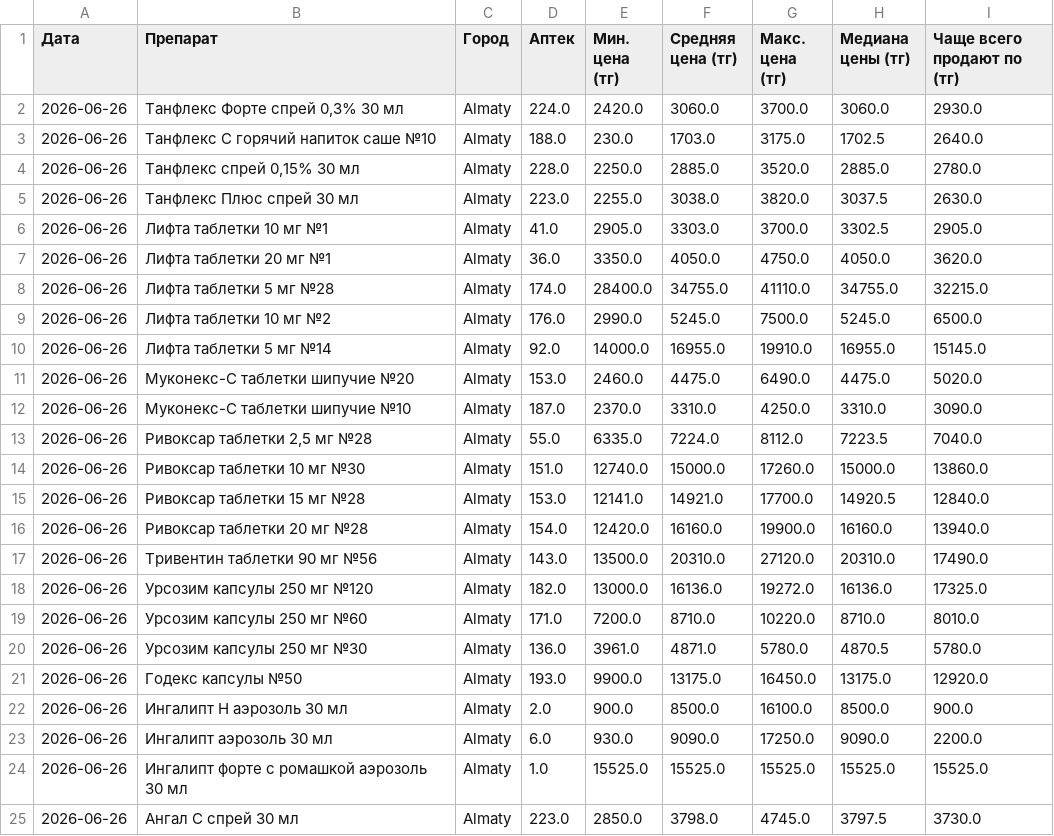
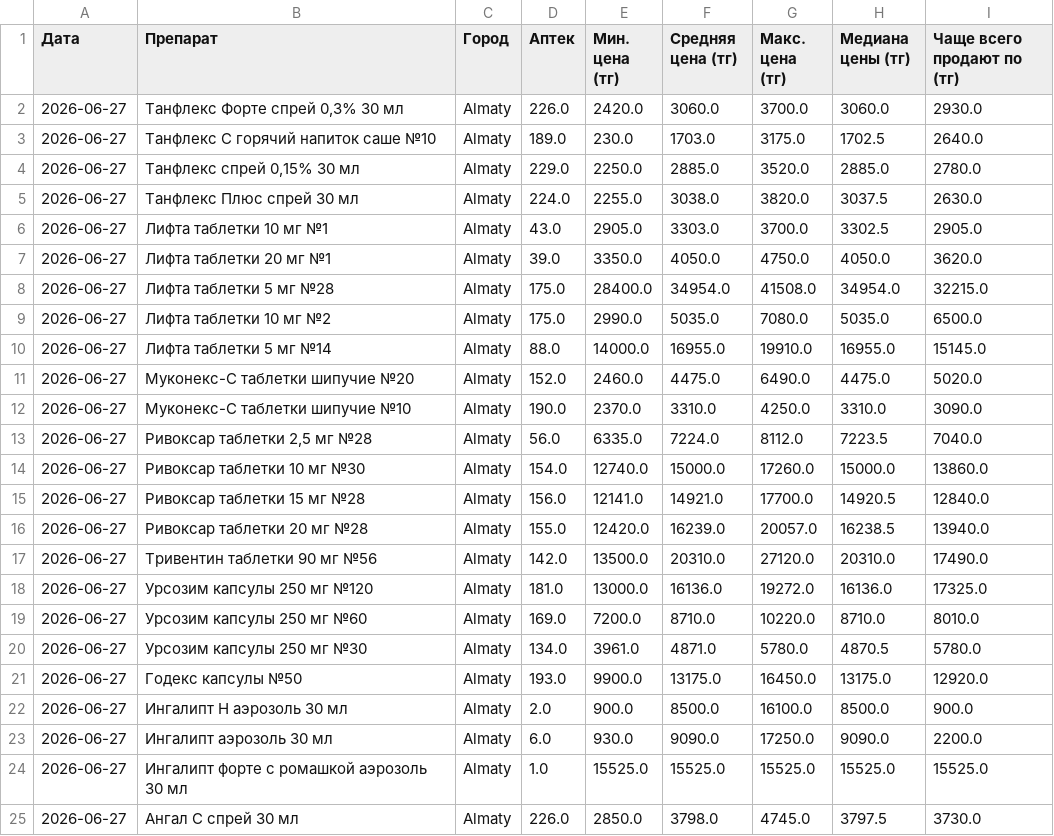
Before and after one commit to Saule097/iteka-prices, a CSV file: drug_prices.csv, drawn as a sheet; only a part is shown; the diff covers the shown part only.

Commit message:
📊 2026-06-27

```diff
--- a/drug_prices.csv
+++ b/drug_prices.csv
@@ -1,25 +1,25 @@
 Дата,Препарат,Город,Аптек,Мин. цена (тг),Средняя цена (тг),Макс. цена (тг),Медиана цены (тг),Чаще всего продают по (тг)
-2026-06-26,"Танфлекс Форте спрей 0,3% 30 мл",Almaty,224.0,2420.0,3060.0,3700.0,3060.0,2930.0
-2026-06-26,Танфлекс С горячий напиток саше №10,Almaty,188.0,230.0,1703.0,3175.0,1702.5,2640.0
-2026-06-26,"Танфлекс спрей 0,15% 30 мл",Almaty,228.0,2250.0,2885.0,3520.0,2885.0,2780.0
-2026-06-26,Танфлекс Плюс спрей 30 мл,Almaty,223.0,2255.0,3038.0,3820.0,3037.5,2630.0
-2026-06-26,Лифта таблетки 10 мг №1,Almaty,41.0,2905.0,3303.0,3700.0,3302.5,2905.0
-2026-06-26,Лифта таблетки 20 мг №1,Almaty,36.0,3350.0,4050.0,4750.0,4050.0,3620.0
-2026-06-26,Лифта таблетки 5 мг №28,Almaty,174.0,28400.0,34755.0,41110.0,34755.0,32215.0
-2026-06-26,Лифта таблетки 10 мг №2,Almaty,176.0,2990.0,5245.0,7500.0,5245.0,6500.0
-2026-06-26,Лифта таблетки 5 мг №14,Almaty,92.0,14000.0,16955.0,19910.0,16955.0,15145.0
-2026-06-26,Муконекс-С таблетки шипучие №20,Almaty,153.0,2460.0,4475.0,6490.0,4475.0,5020.0
-2026-06-26,Муконекс-С таблетки шипучие №10,Almaty,187.0,2370.0,3310.0,4250.0,3310.0,3090.0
-2026-06-26,"Ривоксар таблетки 2,5 мг №28",Almaty,55.0,6335.0,7224.0,8112.0,7223.5,7040.0
-2026-06-26,Ривоксар таблетки 10 мг №30,Almaty,151.0,12740.0,15000.0,17260.0,15000.0,13860.0
-2026-06-26,Ривоксар таблетки 15 мг №28,Almaty,153.0,12141.0,14921.0,17700.0,14920.5,12840.0
-2026-06-26,Ривоксар таблетки 20 мг №28,Almaty,154.0,12420.0,16160.0,19900.0,16160.0,13940.0
-2026-06-26,Тривентин таблетки 90 мг №56,Almaty,143.0,13500.0,20310.0,27120.0,20310.0,17490.0
-2026-06-26,Урсозим капсулы 250 мг №120,Almaty,182.0,13000.0,16136.0,19272.0,16136.0,17325.0
-2026-06-26,Урсозим капсулы 250 мг №60,Almaty,171.0,7200.0,8710.0,10220.0,8710.0,8010.0
-2026-06-26,Урсозим капсулы 250 мг №30,Almaty,136.0,3961.0,4871.0,5780.0,4870.5,5780.0
-2026-06-26,Годекс капсулы №50,Almaty,193.0,9900.0,13175.0,16450.0,13175.0,12920.0
-2026-06-26,Ингалипт Н аэрозоль 30 мл,Almaty,2.0,900.0,8500.0,16100.0,8500.0,900.0
-2026-06-26,Ингалипт аэрозоль 30 мл,Almaty,6.0,930.0,9090.0,17250.0,9090.0,2200.0
-2026-06-26,Ингалипт форте с ромашкой аэрозоль 30 мл,Almaty,1.0,15525.0,15525.0,15525.0,15525.0,15525.0
-2026-06-26,Ангал С спрей 30 мл,Almaty,223.0,2850.0,3798.0,4745.0,3797.5,3730.0
+2026-06-27,"Танфлекс Форте спрей 0,3% 30 мл",Almaty,226.0,2420.0,3060.0,3700.0,3060.0,2930.0
+2026-06-27,Танфлекс С горячий напиток саше №10,Almaty,189.0,230.0,1703.0,3175.0,1702.5,2640.0
+2026-06-27,"Танфлекс спрей 0,15% 30 мл",Almaty,229.0,2250.0,2885.0,3520.0,2885.0,2780.0
+2026-06-27,Танфлекс Плюс спрей 30 мл,Almaty,224.0,2255.0,3038.0,3820.0,3037.5,2630.0
+2026-06-27,Лифта таблетки 10 мг №1,Almaty,43.0,2905.0,3303.0,3700.0,3302.5,2905.0
+2026-06-27,Лифта таблетки 20 мг №1,Almaty,39.0,3350.0,4050.0,4750.0,4050.0,3620.0
+2026-06-27,Лифта таблетки 5 мг №28,Almaty,175.0,28400.0,34954.0,41508.0,34954.0,32215.0
+2026-06-27,Лифта таблетки 10 мг №2,Almaty,175.0,2990.0,5035.0,7080.0,5035.0,6500.0
+2026-06-27,Лифта таблетки 5 мг №14,Almaty,88.0,14000.0,16955.0,19910.0,16955.0,15145.0
+2026-06-27,Муконекс-С таблетки шипучие №20,Almaty,152.0,2460.0,4475.0,6490.0,4475.0,5020.0
+2026-06-27,Муконекс-С таблетки шипучие №10,Almaty,190.0,2370.0,3310.0,4250.0,3310.0,3090.0
+2026-06-27,"Ривоксар таблетки 2,5 мг №28",Almaty,56.0,6335.0,7224.0,8112.0,7223.5,7040.0
+2026-06-27,Ривоксар таблетки 10 мг №30,Almaty,154.0,12740.0,15000.0,17260.0,15000.0,13860.0
+2026-06-27,Ривоксар таблетки 15 мг №28,Almaty,156.0,12141.0,14921.0,17700.0,14920.5,12840.0
+2026-06-27,Ривоксар таблетки 20 мг №28,Almaty,155.0,12420.0,16239.0,20057.0,16238.5,13940.0
+2026-06-27,Тривентин таблетки 90 мг №56,Almaty,142.0,13500.0,20310.0,27120.0,20310.0,17490.0
+2026-06-27,Урсозим капсулы 250 мг №120,Almaty,181.0,13000.0,16136.0,19272.0,16136.0,17325.0
+2026-06-27,Урсозим капсулы 250 мг №60,Almaty,169.0,7200.0,8710.0,10220.0,8710.0,8010.0
+2026-06-27,Урсозим капсулы 250 мг №30,Almaty,134.0,3961.0,4871.0,5780.0,4870.5,5780.0
+2026-06-27,Годекс капсулы №50,Almaty,193.0,9900.0,13175.0,16450.0,13175.0,12920.0
+2026-06-27,Ингалипт Н аэрозоль 30 мл,Almaty,2.0,900.0,8500.0,16100.0,8500.0,900.0
+2026-06-27,Ингалипт аэрозоль 30 мл,Almaty,6.0,930.0,9090.0,17250.0,9090.0,2200.0
+2026-06-27,Ингалипт форте с ромашкой аэрозоль 30 мл,Almaty,1.0,15525.0,15525.0,15525.0,15525.0,15525.0
+2026-06-27,Ангал С спрей 30 мл,Almaty,226.0,2850.0,3798.0,4745.0,3797.5,3730.0
```
Also changed, not shown: 136 edited cells elsewhere in this file.
